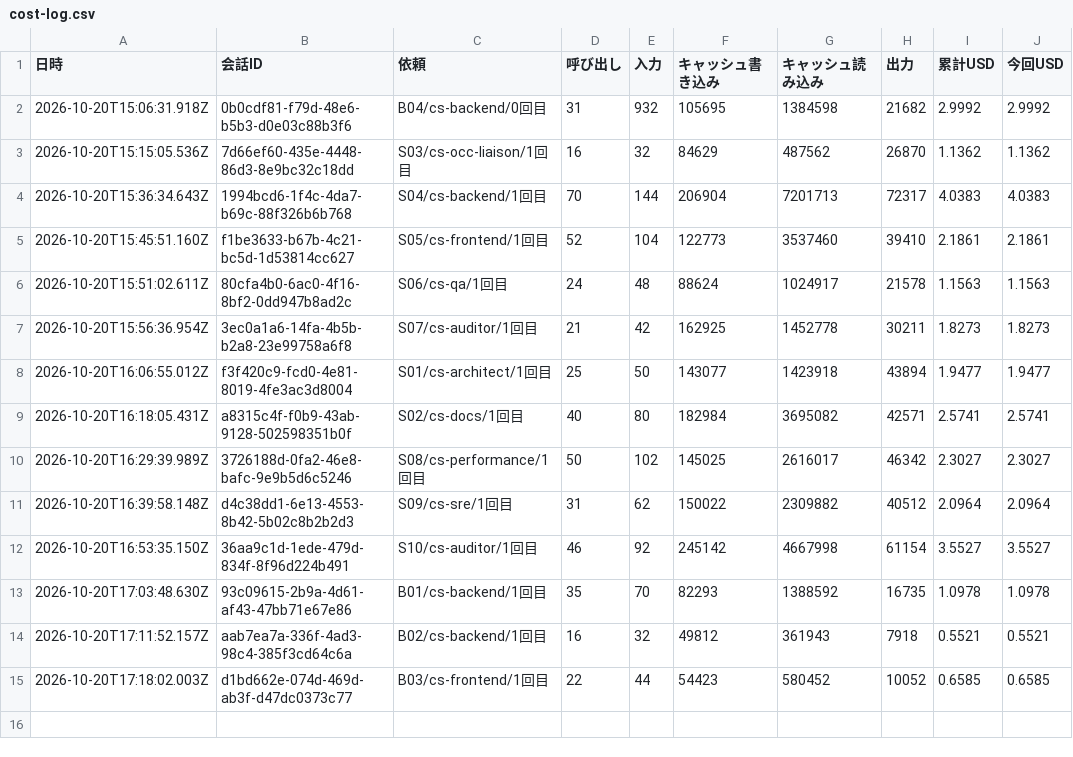
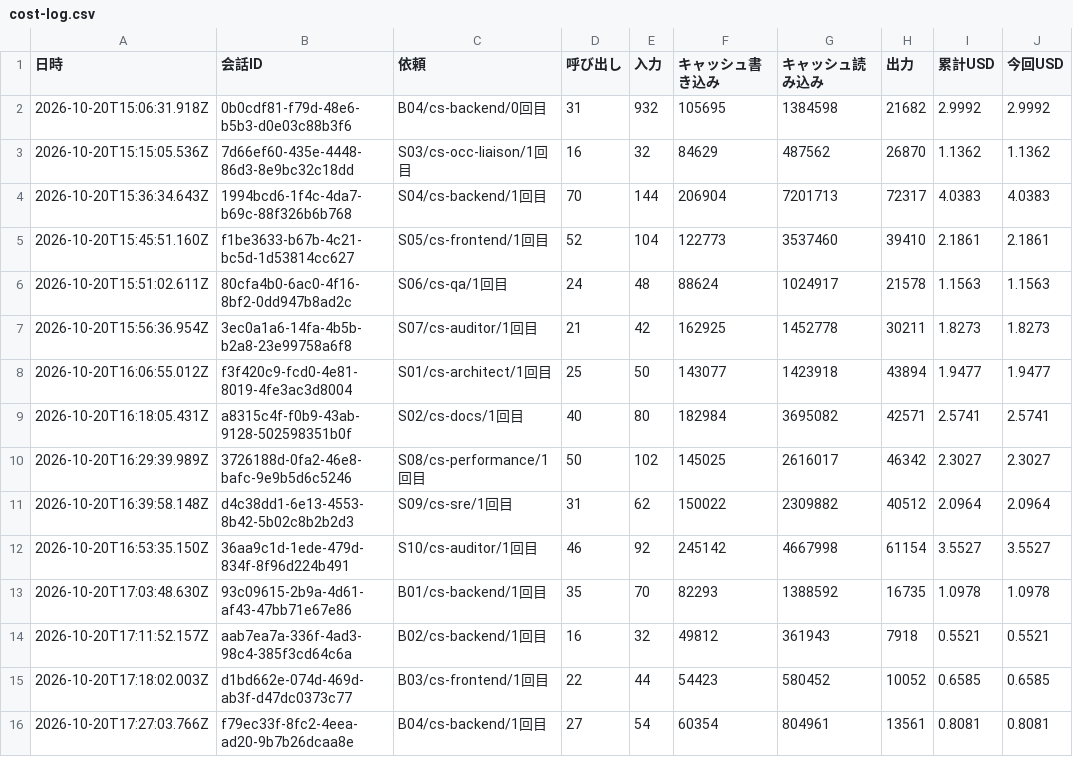
Before and after one commit to kazumasamatsumoto/sap-commerce-token-bench, a CSV file: bench/results/cost-log.csv, drawn as a sheet.

```diff
--- a/bench/results/cost-log.csv
+++ b/bench/results/cost-log.csv
@@ -15 +15,2 @@
 2026-10-20T17:18:02.003Z,d1bd662e-074d-469d-ab3f-d47dc0373c77,"B03/cs-frontend/1回目",22,44,54423,580452,10052,0.6585,0.6585
+2026-10-20T17:27:03.766Z,f79ec33f-8fc2-4eea-ad20-9b7b26dcaa8e,"B04/cs-backend/1回目",27,54,60354,804961,13561,0.8081,0.8081
```
Also changed, not shown: bench/results/cost-by-agent.csv, bench/results/runs.csv, 1 other file.
